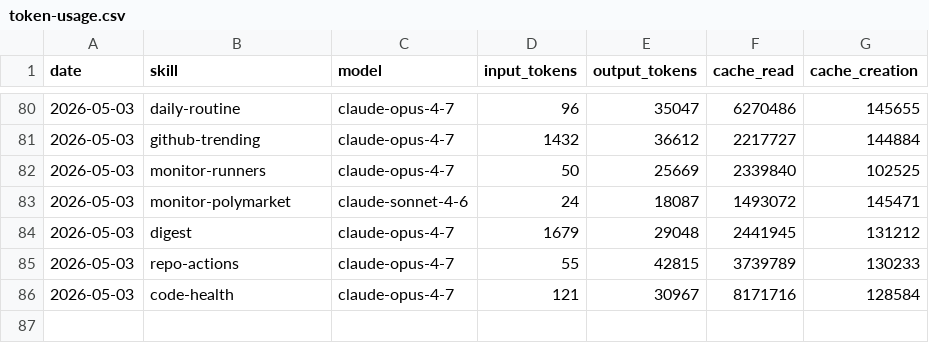
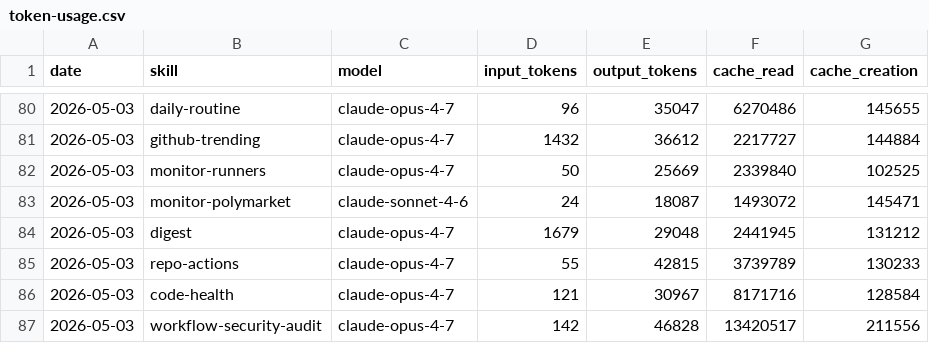
Before and after one commit to aeonfun/aeon, a CSV file: memory/token-usage.csv, drawn as a sheet; only a part is shown, gaps mark what is left out.

Commit message:
chore(workflow-security-audit): auto-commit 2026-05-03

```diff
--- a/memory/token-usage.csv
+++ b/memory/token-usage.csv
@@ -86 +86,2 @@ date,skill,model,input_tokens,output_tokens,cache_read,cache_creation
 2026-05-03,code-health,claude-opus-4-7,121,30967,8171716,128584
+2026-05-03,workflow-security-audit,claude-opus-4-7,142,46828,13420517,211556
```
Also changed, not shown: 5 other files.
